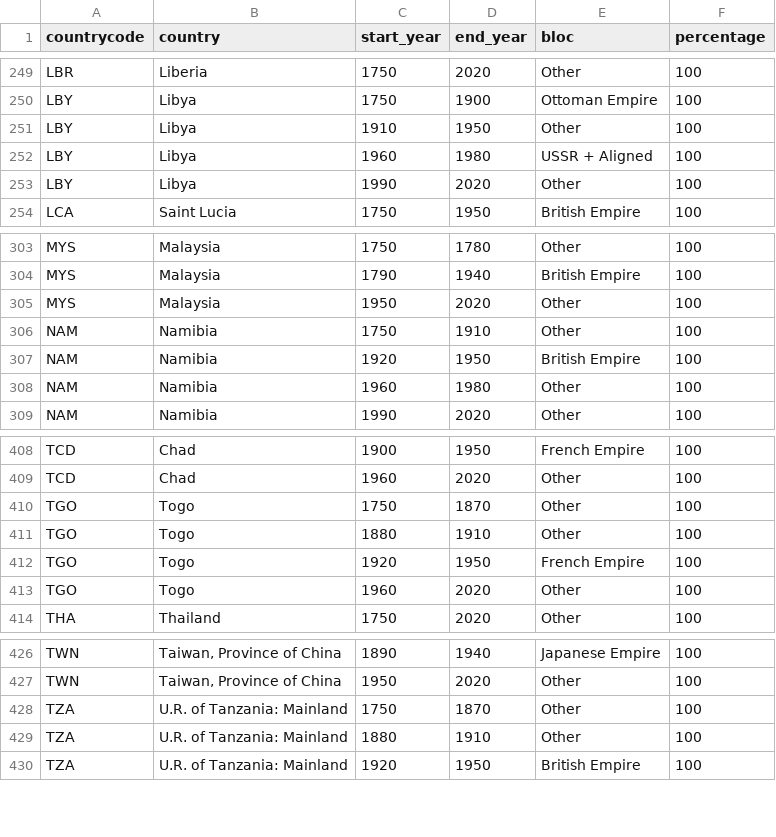
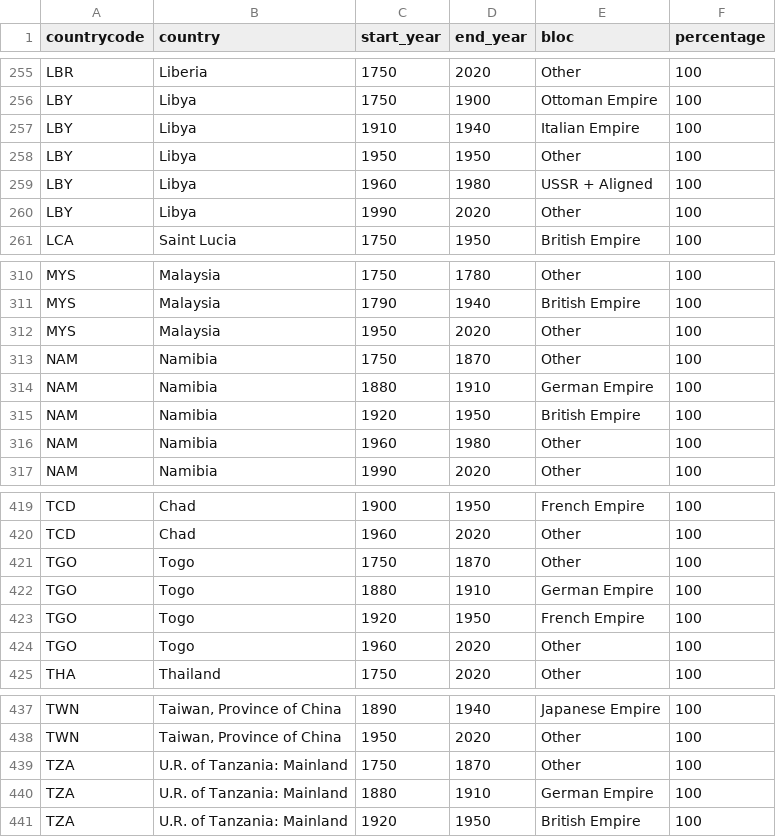
Before and after one commit to robennals/histomap, a CSV file: data/country_bloc_periods.csv, drawn as a sheet; only a part is shown, gaps mark what is left out; the diff covers the shown part only.

```diff
--- a/data/country_bloc_periods.csv
+++ b/data/country_bloc_periods.csv
@@ -250,3 +256,4 @@ LBR,Liberia,1750,2020,Other,100
 LBY,Libya,1750,1900,Ottoman Empire,100
-LBY,Libya,1910,1950,Other,100
+LBY,Libya,1910,1940,Italian Empire,100
+LBY,Libya,1950,1950,Other,100
 LBY,Libya,1960,1980,USSR + Aligned,100
@@ -305,3 +312,4 @@ MYS,Malaysia,1790,1940,British Empire,100
 MYS,Malaysia,1950,2020,Other,100
-NAM,Namibia,1750,1910,Other,100
+NAM,Namibia,1750,1870,Other,100
+NAM,Namibia,1880,1910,German Empire,100
 NAM,Namibia,1920,1950,British Empire,100
@@ -410,3 +421,3 @@ TCD,Chad,1960,2020,Other,100
 TGO,Togo,1750,1870,Other,100
-TGO,Togo,1880,1910,Other,100
+TGO,Togo,1880,1910,German Empire,100
 TGO,Togo,1920,1950,French Empire,100
@@ -428,3 +439,3 @@ TWN,"Taiwan, Province of China",1950,2020,Other,100
 TZA,U.R. of Tanzania: Mainland,1750,1870,Other,100
-TZA,U.R. of Tanzania: Mainland,1880,1910,Other,100
+TZA,U.R. of Tanzania: Mainland,1880,1910,German Empire,100
 TZA,U.R. of Tanzania: Mainland,1920,1950,British Empire,100
```
Also changed, not shown: 9 added rows and 7 edited cells elsewhere in this file, data/bloc_gdp_summary.csv, data/power_bloc_gdp_by_decade.csv, 1 other file.
